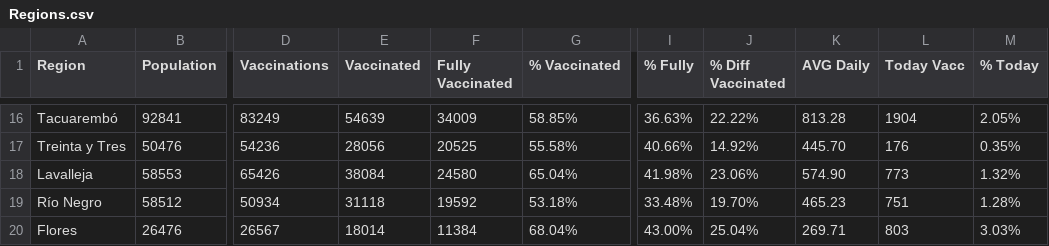
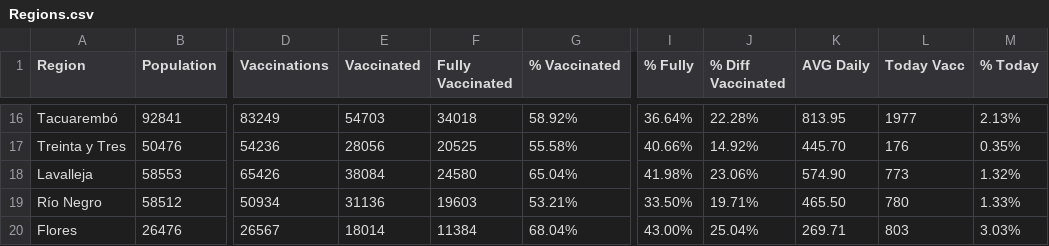
Before and after one commit to 3dgiordano/covid-19-uy-vacc-data, a CSV file: data/Regions.csv, drawn as a sheet; only a part is shown, gaps mark what is left out; the diff covers the shown part only; the diff names each change by its address in the sheet, - before the commit and + after, or states it on an @@ line.

```diff
--- a/data/Regions.csv
+++ b/data/Regions.csv
-E16 (Vaccinated): 54639
+E16 (Vaccinated): 54703
-F16 (Fully Vaccinated): 34009
+F16 (Fully Vaccinated): 34018
-G16 (% Vaccinated): 58.85%
+G16 (% Vaccinated): 58.92%
-I16 (% Fully): 36.63%
+I16 (% Fully): 36.64%
-J16 (% Diff Vaccinated): 22.22%
+J16 (% Diff Vaccinated): 22.28%
-K16 (AVG Daily): 813.28
+K16 (AVG Daily): 813.95
-L16 (Today Vacc): 1904
+L16 (Today Vacc): 1977
-M16 (% Today): 2.05%
+M16 (% Today): 2.13%
-E19 (Vaccinated): 31118
+E19 (Vaccinated): 31136
-F19 (Fully Vaccinated): 19592
+F19 (Fully Vaccinated): 19603
-G19 (% Vaccinated): 53.18%
+G19 (% Vaccinated): 53.21%
-I19 (% Fully): 33.48%
+I19 (% Fully): 33.50%
-J19 (% Diff Vaccinated): 19.70%
+J19 (% Diff Vaccinated): 19.71%
-K19 (AVG Daily): 465.23
+K19 (AVG Daily): 465.50
-L19 (Today Vacc): 751
+L19 (Today Vacc): 780
-M19 (% Today): 1.28%
+M19 (% Today): 1.33%
```
Also changed, not shown: 60 edited cells elsewhere in this file, data/Uruguay.csv, 26 other files.
